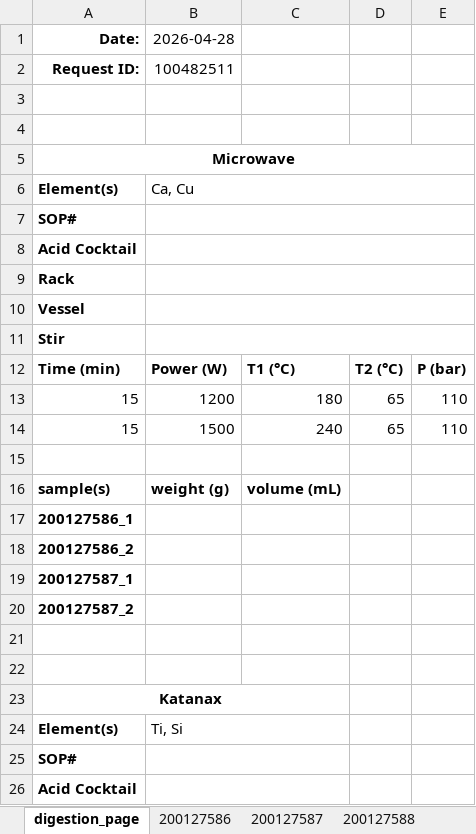
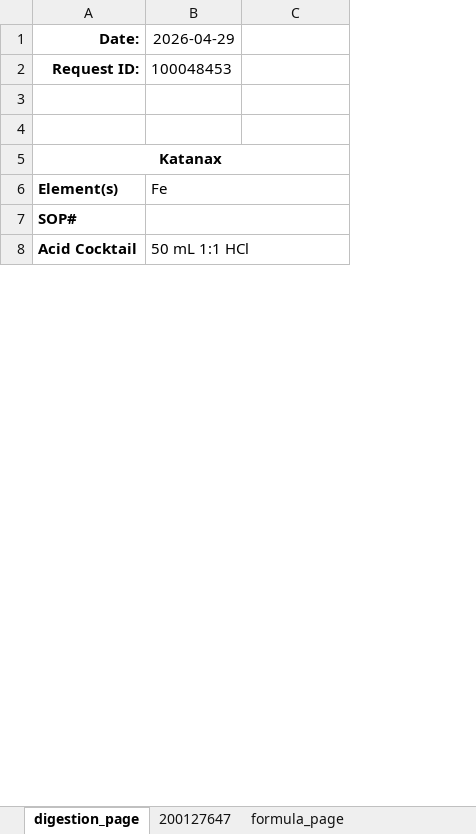
Before and after one commit to cvrl10/request_template, an Excel workbook: master_template.xlsx, sheet digestion_page, drawn as a sheet; only a part is shown; values as stored, in another font and other column widths than the file's, no borders; removed rows and columns are numbered as before the commit, all else as after; the diff covers the shown part only; the diff names each change by its address in the sheet, - before the commit and + after, or states it on an @@ line.

```diff
--- a/master_template.xlsx (sheet digestion_page)
+++ b/master_template.xlsx (sheet digestion_page)
-sheet tab: 200127586
+sheet tab: 200127647
-sheet tab: 200127587
-sheet tab: 200127588
-column B (2026-04-28), row 2: 100482511; row 24: Ti, Si
+column B (2026-04-29), rows 2-8: 100048453 |  |  |  | Fe |  | 50 mL 1:1 HCl
-column D, empty
-column E, empty
-row 3: (empty)
-row 4: (empty)
-row 5: Microwave
-row 6: Element(s) | Ca, Cu
-row 7: SOP#
-row 8: Acid Cocktail
-row 9: Rack
-row 10: Vessel
-row 11: Stir
-row 12: Time (min) | Power (W) | T1 (°C) | T2 (°C) | P (bar)
-row 13: 15 | 1200 | 180 | 65 | 110
-row 14: 15 | 1500 | 240 | 65 | 110
-row 15: (empty)
-row 16: sample(s) | weight (g) | volume (mL)
-row 17: 200127586_1
-row 18: 200127586_2
-row 19: 200127587_1
-row 20: 200127587_2
```
Also changed, not shown: 11 removed rows and 2 edited cells elsewhere in this sheet, sheet 200127647, formulas that keep their value, 7 other files.
